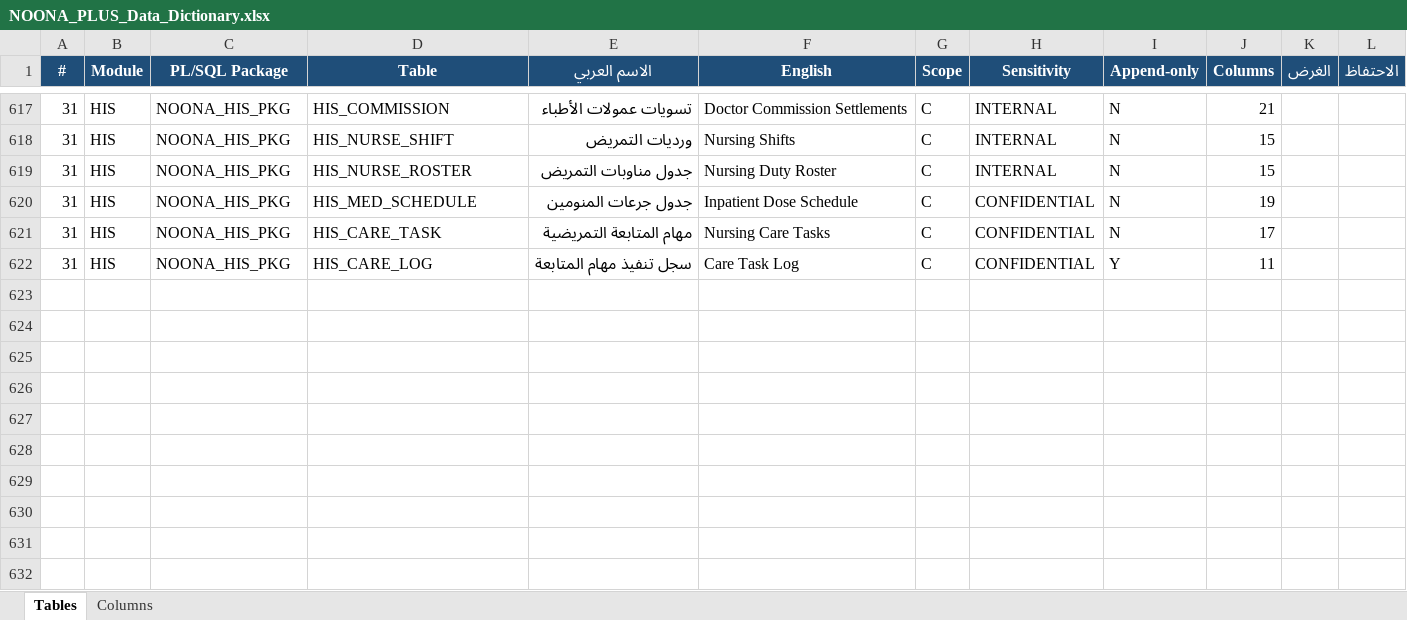
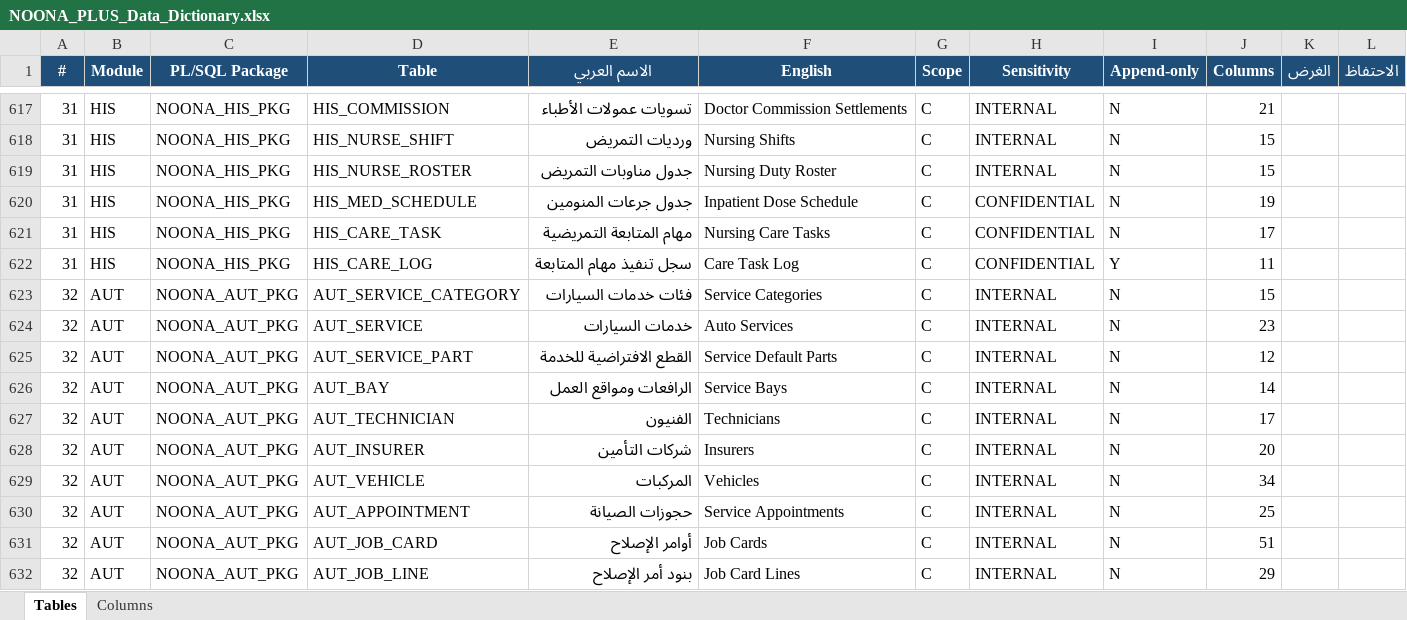
Before and after one commit to osamasayed578-design/noona-plus-26, an Excel workbook: docs/data-dictionary/NOONA_PLUS_Data_Dictionary.xlsx, sheet Tables, drawn as a sheet; only a part is shown, gaps mark what is left out; values as stored, in another font and other column widths than the file's, no borders; the diff names each change by its address in the sheet, - before the commit and + after, or states it on an @@ line.

```diff
--- a/docs/data-dictionary/NOONA_PLUS_Data_Dictionary.xlsx (sheet Tables)
+++ b/docs/data-dictionary/NOONA_PLUS_Data_Dictionary.xlsx (sheet Tables)
+row 623: 32 | AUT | NOONA_AUT_PKG | AUT_SERVICE_CATEGORY | فئات خدمات السيارات | Service Categories | C | INTERNAL | N | 15
+row 624: 32 | AUT | NOONA_AUT_PKG | AUT_SERVICE | خدمات السيارات | Auto Services | C | INTERNAL | N | 23
+row 625: 32 | AUT | NOONA_AUT_PKG | AUT_SERVICE_PART | القطع الافتراضية للخدمة | Service Default Parts | C | INTERNAL | N | 12
+row 626: 32 | AUT | NOONA_AUT_PKG | AUT_BAY | الرافعات ومواقع العمل | Service Bays | C | INTERNAL | N | 14
+row 627: 32 | AUT | NOONA_AUT_PKG | AUT_TECHNICIAN | الفنيون | Technicians | C | INTERNAL | N | 17
+row 628: 32 | AUT | NOONA_AUT_PKG | AUT_INSURER | شركات التأمين | Insurers | C | INTERNAL | N | 20
+row 629: 32 | AUT | NOONA_AUT_PKG | AUT_VEHICLE | المركبات | Vehicles | C | INTERNAL | N | 34
+row 630: 32 | AUT | NOONA_AUT_PKG | AUT_APPOINTMENT | حجوزات الصيانة | Service Appointments | C | INTERNAL | N | 25
+row 631: 32 | AUT | NOONA_AUT_PKG | AUT_JOB_CARD | أوامر الإصلاح | Job Cards | C | INTERNAL | N | 51
+row 632: 32 | AUT | NOONA_AUT_PKG | AUT_JOB_LINE | بنود أمر الإصلاح | Job Card Lines | C | INTERNAL | N | 29
```
Also changed, not shown: sheet Columns, 20 other files.
